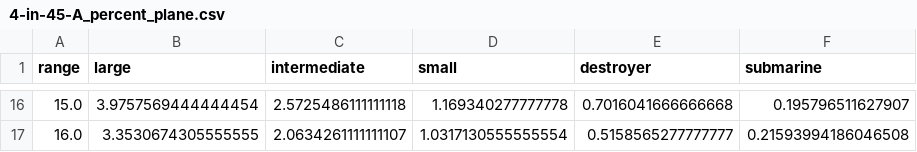
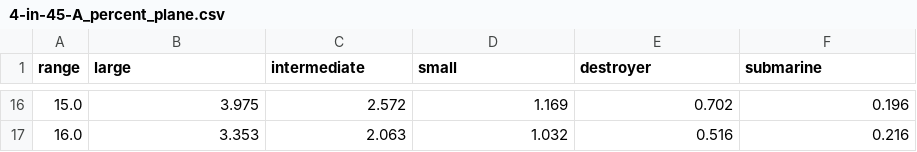
Before and after one commit to doolanshire/Combat-Models, a CSV file: maneuver_rules_1922/fire_effect_tables/1930/4-in-45-A/4-in-45-A_percent_plane.csv, drawn as a sheet; only a part is shown, gaps mark what is left out; the diff covers the shown part only.

```diff
--- a/maneuver_rules_1922/fire_effect_tables/1930/4-in-45-A/4-in-45-A_percent_plane.csv
+++ b/maneuver_rules_1922/fire_effect_tables/1930/4-in-45-A/4-in-45-A_percent_plane.csv
@@ -16,2 +16,2 @@ range,large,intermediate,small,destroyer,submarine
-15.0,3.9757569444444454,2.5725486111111118,1.169340277777778,0.7016041666666668,0.195796511627907
-16.0,3.3530674305555555,2.0634261111111107,1.0317130555555554,0.5158565277777777,0.21593994186046508
+15.0,3.975,2.572,1.169,0.702,0.196
+16.0,3.353,2.063,1.032,0.516,0.216
```
Also changed, not shown: 63 edited cells elsewhere in this file, maneuver_rules_1922/fire_effect_tables/1930/4-in-45-A/4-in-45-A_percent_top.csv, maneuver_rules_1922/fire_effect_tables/1930/4-in-50/4-in-50_percent_plane.csv, 6 other files.
